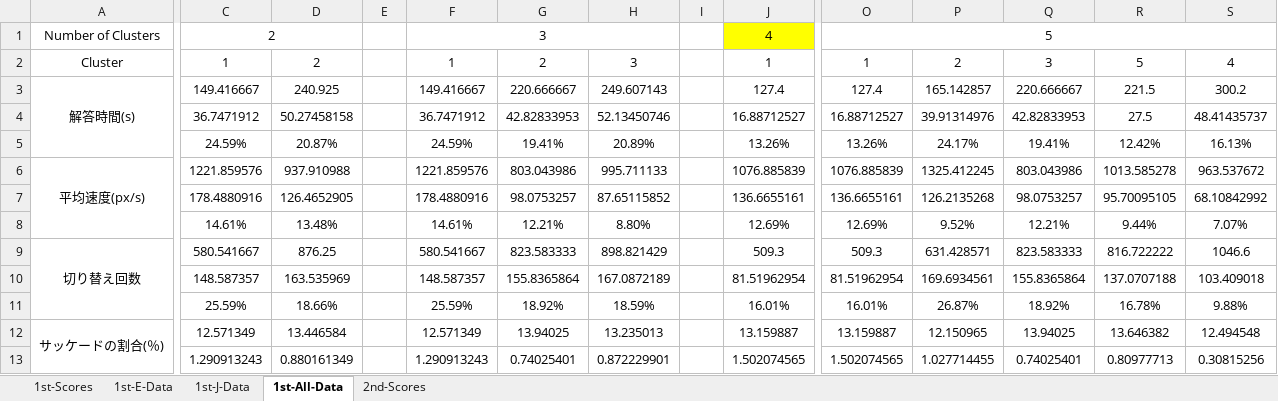
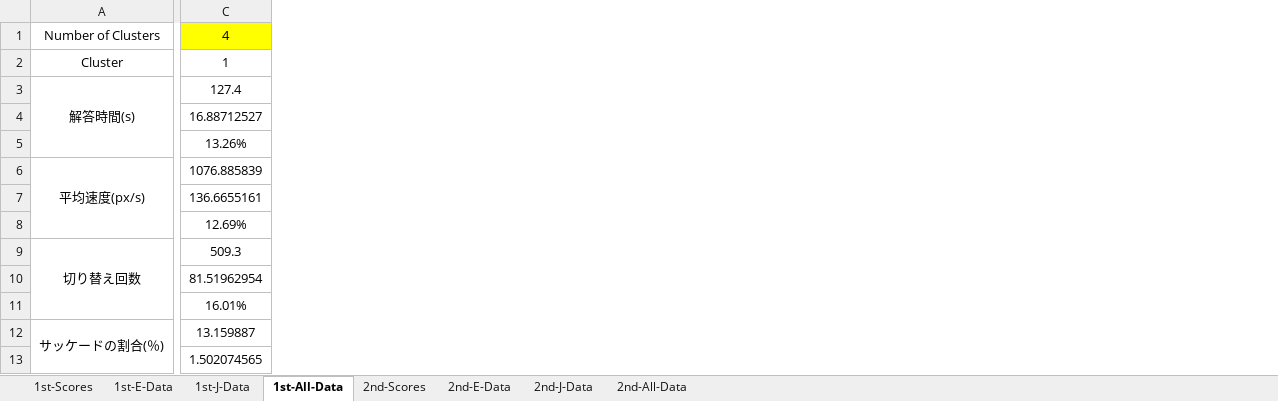
Before and after one commit to soheiomoto/eye-tracking-software, an Excel workbook: Experiment-Data/Answer-Data.xlsx, sheet 1st-All-Data, drawn as a sheet; only a part is shown, gaps mark what is left out; values as stored, in another font and other column widths than the file's, no borders; charts and pictures and conditional formats not drawn; the diff covers the shown part only; the diff names each change by its address in the sheet, - before the commit and + after, or states it on an @@ line.

Commit message:
[update] updated 2nd experiment data

```diff
--- a/Experiment-Data/Answer-Data.xlsx (sheet 1st-All-Data)
+++ b/Experiment-Data/Answer-Data.xlsx (sheet 1st-All-Data)
+sheet tab: 2nd-E-Data
+sheet tab: 2nd-J-Data
+sheet tab: 2nd-All-Data
-column C, rows 1-13: 2 | 1 | 149.416667 | 36.7471912 | 24.59% | 1221.859576 | 178.4880916 | 14.61% | 580.541667 | 148.587357 | 25.59% | 12.571349 | 1.290913243
-column D, rows 2-13: 2 | 240.925 | 50.27458158 | 20.87% | 937.910988 | 126.4652905 | 13.48% | 876.25 | 163.535969 | 18.66% | 13.446584 | 0.880161349
-column E, empty
-column F, rows 1-13: 3 | 1 | 149.416667 | 36.7471912 | 24.59% | 1221.859576 | 178.4880916 | 14.61% | 580.541667 | 148.587357 | 25.59% | 12.571349 | 1.290913243
-column G, rows 2-13: 2 | 220.666667 | 42.82833953 | 19.41% | 803.043986 | 98.0753257 | 12.21% | 823.583333 | 155.8365864 | 18.92% | 13.94025 | 0.74025401
-column H, rows 2-13: 3 | 249.607143 | 52.13450746 | 20.89% | 995.711133 | 87.65115852 | 8.80% | 898.821429 | 167.0872189 | 18.59% | 13.235013 | 0.872229901
-column I, empty
-column O, rows 1-13: 5 | 1 | 127.4 | 16.88712527 | 13.26% | 1076.885839 | 136.6655161 | 12.69% | 509.3 | 81.51962954 | 16.01% | 13.159887 | 1.502074565
-column P, rows 2-13: 2 | 165.142857 | 39.91314976 | 24.17% | 1325.412245 | 126.2135268 | 9.52% | 631.428571 | 169.6934561 | 26.87% | 12.150965 | 1.027714455
-column Q, rows 2-13: 3 | 220.666667 | 42.82833953 | 19.41% | 803.043986 | 98.0753257 | 12.21% | 823.583333 | 155.8365864 | 18.92% | 13.94025 | 0.74025401
-column R, rows 2-13: 5 | 221.5 | 27.5 | 12.42% | 1013.585278 | 95.70095105 | 9.44% | 816.722222 | 137.0707188 | 16.78% | 13.646382 | 0.80977713
-column S, rows 2-13: 4 | 300.2 | 48.41435737 | 16.13% | 963.537672 | 68.10842992 | 7.07% | 1046.6 | 103.409018 | 9.88% | 12.494548 | 0.30815256
```
Also changed, not shown: 1 removed column elsewhere in this sheet, sheet 2nd-Scores, sheet 1st-J-Data, sheet 1st-E-Data, formulas that keep their value, charts or pictures.
